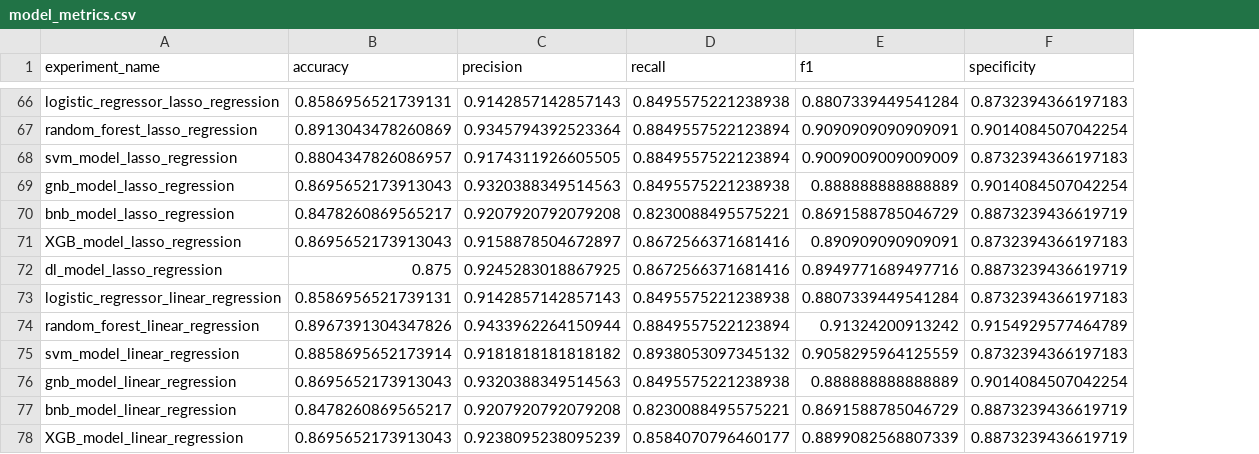
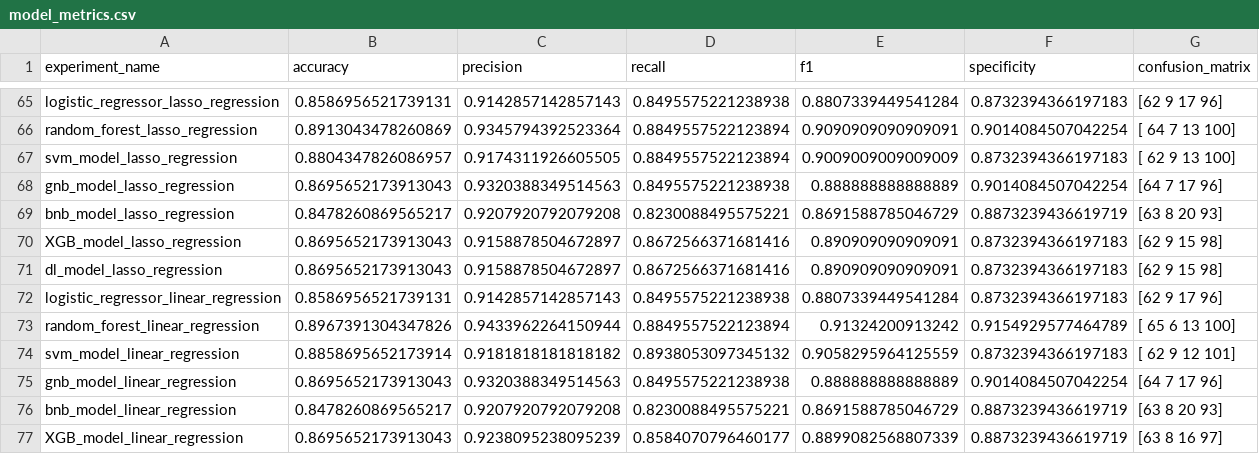
Before and after one commit to nripstein/Heart-Disease-Prediction, a CSV file: data/model_metrics.csv, drawn as a sheet; only a part is shown, gaps mark what is left out; addresses are those after the commit; the diff covers the shown part only; the diff names each change by its address in the sheet, - before the commit and + after, or states it on an @@ line.

```diff
--- a/data/model_metrics.csv
+++ b/data/model_metrics.csv
+column G (confusion_matrix), rows 65-77: [62 9 17 96] | [ 64 7 13 100] | [ 62 9 13 100] | [64 7 17 96] | [63 8 20 93] | [62 9 15 98] | [62 9 15 98] | [62 9 17 96] | [ 65 6 13 100] | [ 62 9 12 101] | [64 7 17 96] | [63 8 20 93] | [63 8 16 97]
-B71 (accuracy): 0.875
+B71 (accuracy): 0.8695652173913043
-C71 (precision): 0.9245283018867925
+C71 (precision): 0.9158878504672897
-E71 (f1): 0.8949771689497716
+E71 (f1): 0.890909090909091
-F71 (specificity): 0.8873239436619719
+F71 (specificity): 0.8732394366197183
```
Also changed, not shown: 6 removed rows and 57 edited cells elsewhere in this file, 7 other files.
